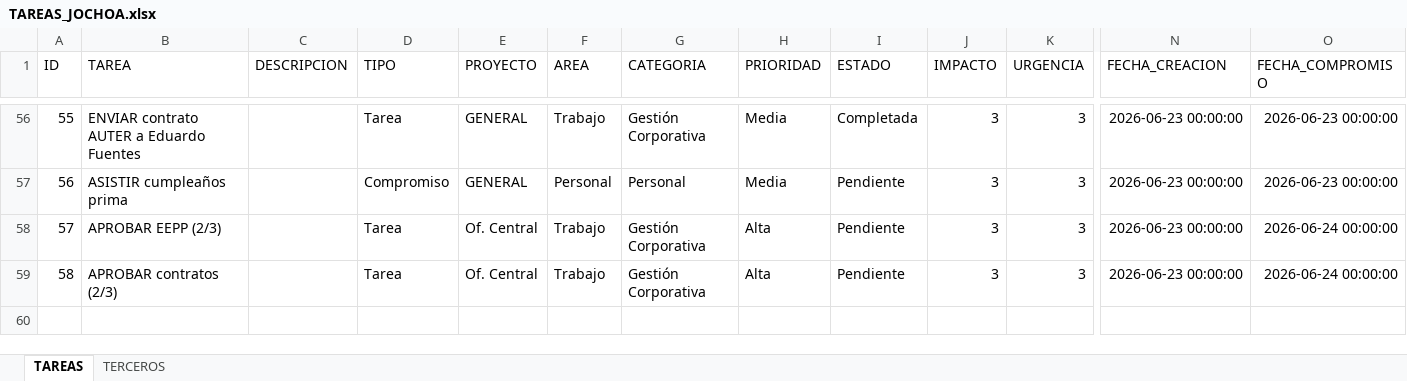
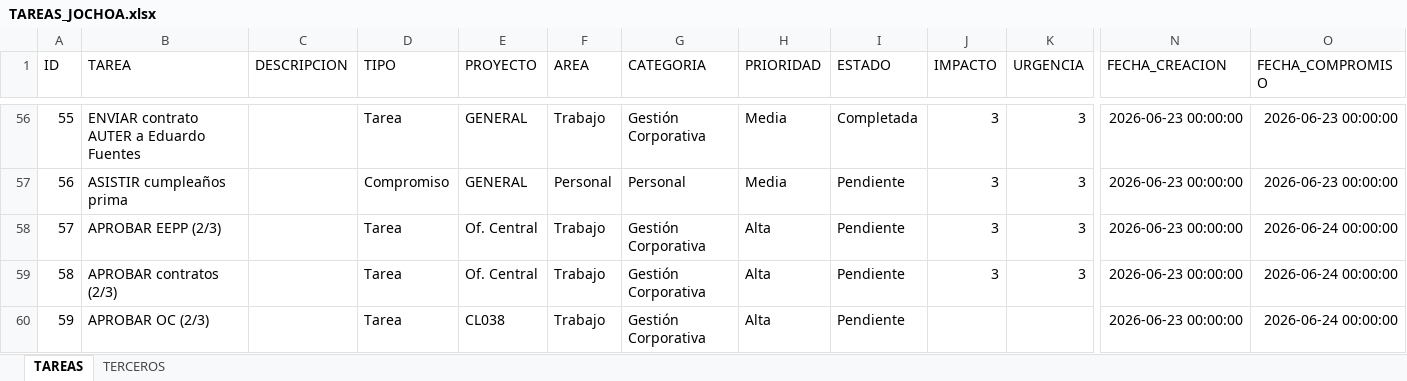
Before and after one commit to Jochoa27/jochoa-tareas, an Excel workbook: TAREAS_JOCHOA.xlsx, sheet TAREAS, drawn as a sheet; only a part is shown, gaps mark what is left out; values as stored, in another font and other column widths than the file's, no borders; rows hold the shown columns only; the diff names each change by its address in the sheet, - before the commit and + after, or states it on an @@ line.

Commit message:
update: tareas actualizadas desde app (23/06 15:15)

```diff
--- a/TAREAS_JOCHOA.xlsx (sheet TAREAS)
+++ b/TAREAS_JOCHOA.xlsx (sheet TAREAS)
+row 60: 59 | APROBAR OC (2/3) |  | Tarea | CL038 | Trabajo | Gestión Corporativa | Alta | Pendiente |  |  | 2026-06-23 00:00:00 | 2026-06-24 00:00:00
```
